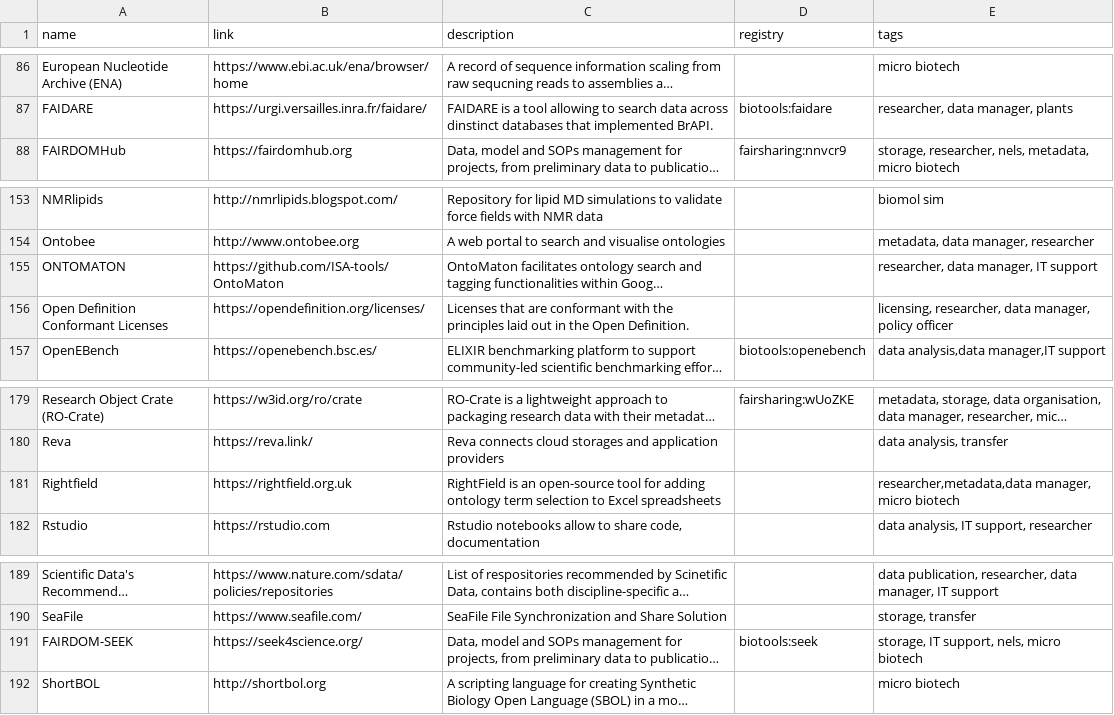
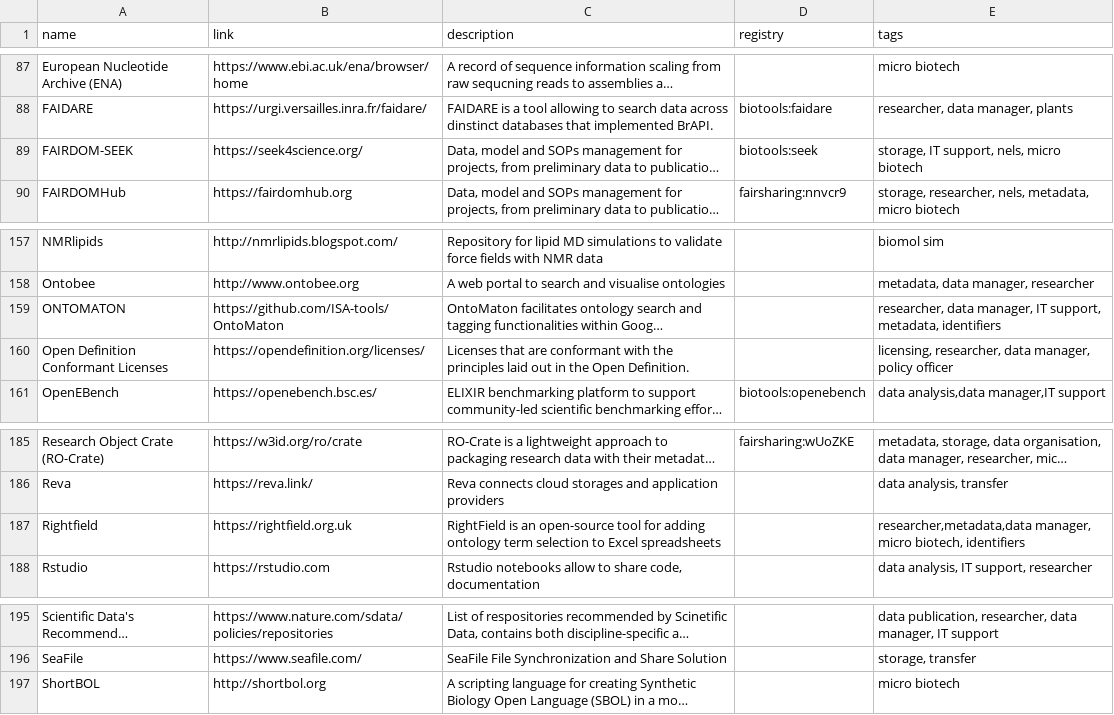
Before and after one commit to elixir-europe/rdmkit, a CSV file: _data/main_tool_and_resource_list.csv, drawn as a sheet; only a part is shown, gaps mark what is left out; long unchanged cells end in …; addresses are those after the commit; the diff covers the shown part only; the diff names each change by its address in the sheet, - before the commit and + after, or states it on an @@ line.

```diff
--- a/_data/main_tool_and_resource_list.csv
+++ b/_data/main_tool_and_resource_list.csv
@@ row 191 moved to row 89: FAIRDOM-SEEK @@
-E159 (tags): …manager, IT support
+E159 (tags): …manager, IT support, metadata, identifiers
-E187 (tags): …manager, micro biotech
+E187 (tags): …manager, micro biotech, identifiers
```
Also changed, not shown: 5 added rows elsewhere in this file, 4 other files.
